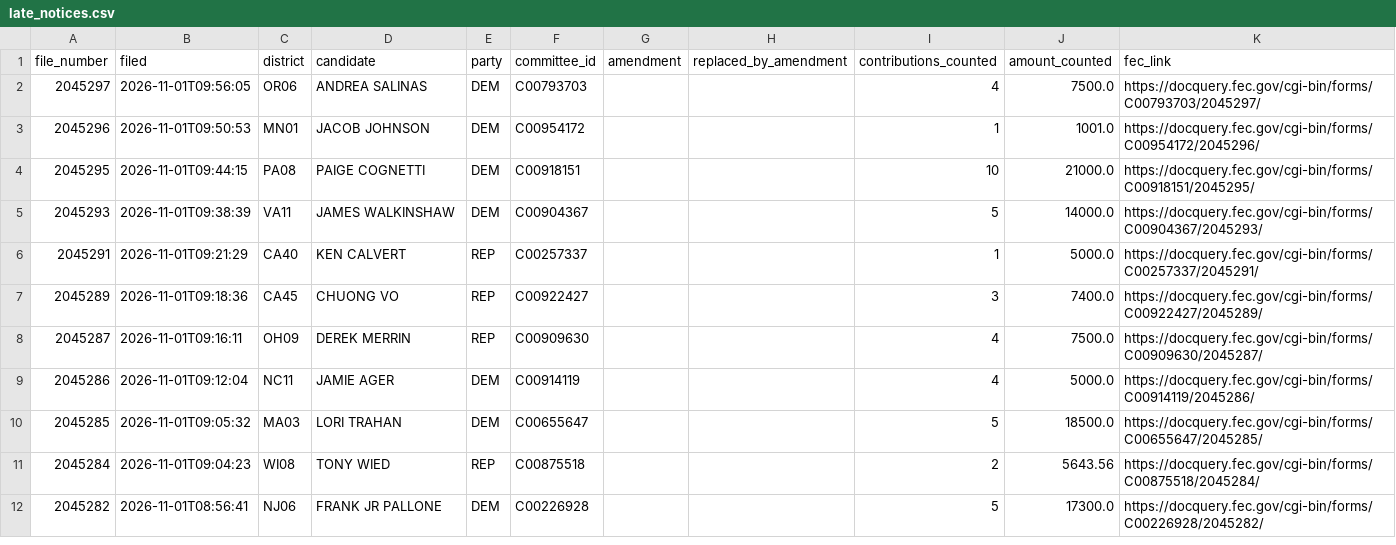
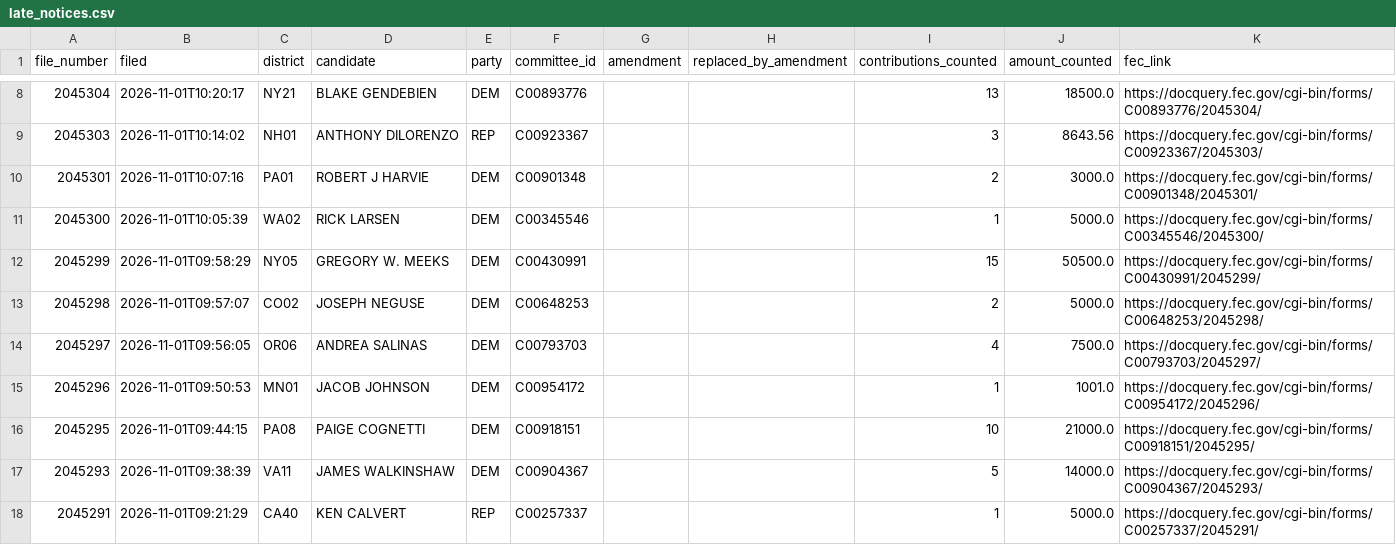
Before and after one commit to ntkutner/house-ie-tracker, a CSV file: docs/late_notices.csv, drawn as a sheet; only a part is shown, gaps mark what is left out; the shorter side is filled out with more unchanged rows; the diff covers the shown part only; the diff names each change by its address in the sheet, - before the commit and + after, or states it on an @@ line.

Commit message:
IE data update 2026-11-01 15:54 UTC

```diff
--- a/docs/late_notices.csv
+++ b/docs/late_notices.csv
+row 8: 2045304 | 2026-11-01T10:20:17 | NY21 | BLAKE GENDEBIEN | DEM | C00893776 |  |  | 13 | 18500.0 | https://docquery.fec.gov/cgi-bin/forms/C00893776/2045304/
+row 9: 2045303 | 2026-11-01T10:14:02 | NH01 | ANTHONY DILORENZO | REP | C00923367 |  |  | 3 | 8643.56 | https://docquery.fec.gov/cgi-bin/forms/C00923367/2045303/
+row 10: 2045301 | 2026-11-01T10:07:16 | PA01 | ROBERT J HARVIE | DEM | C00901348 |  |  | 2 | 3000.0 | https://docquery.fec.gov/cgi-bin/forms/C00901348/2045301/
+row 11: 2045300 | 2026-11-01T10:05:39 | WA02 | RICK LARSEN | DEM | C00345546 |  |  | 1 | 5000.0 | https://docquery.fec.gov/cgi-bin/forms/C00345546/2045300/
+row 12: 2045299 | 2026-11-01T09:58:29 | NY05 | GREGORY W. MEEKS | DEM | C00430991 |  |  | 15 | 50500.0 | https://docquery.fec.gov/cgi-bin/forms/C00430991/2045299/
+row 13: 2045298 | 2026-11-01T09:57:07 | CO02 | JOSEPH NEGUSE | DEM | C00648253 |  |  | 2 | 5000.0 | https://docquery.fec.gov/cgi-bin/forms/C00648253/2045298/
```
Also changed, not shown: 6 added rows and 4 edited cells elsewhere in this file, docs/races.csv, 23 other files.
